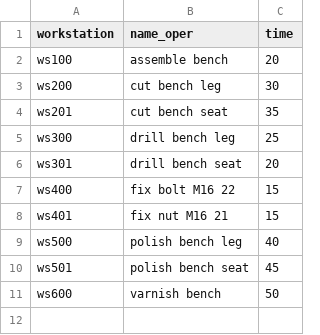
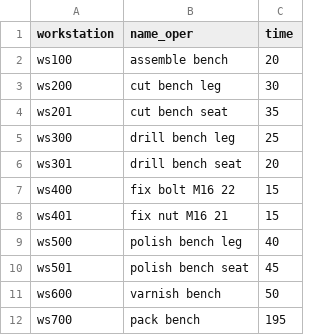
Before and after one commit to AmirMasnavi/Industrial-Production-Simulator, a CSV file: workstations_v2.csv, drawn as a sheet; the diff names each change by its address in the sheet, - before the commit and + after, or states it on an @@ line.

```diff
--- a/workstations_v2.csv
+++ b/workstations_v2.csv
+row 12: ws700 | pack bench | 195
```
Also changed, not shown: 4 other files.
